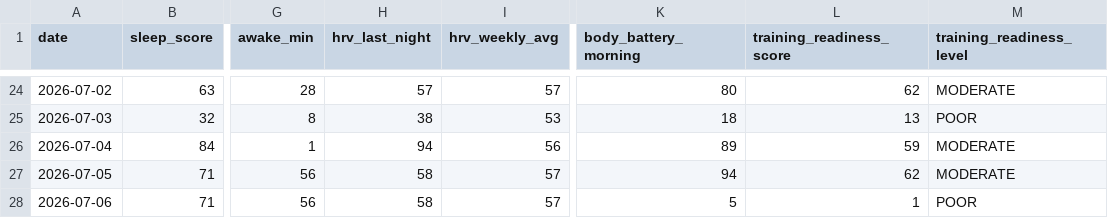
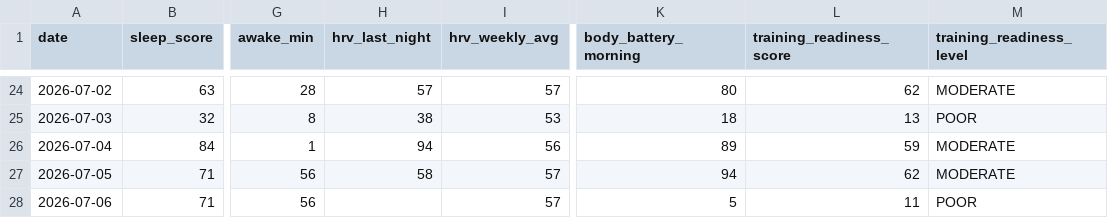
Before and after one commit to juliuskvx/julius-health, a CSV file: data/history.csv, drawn as a sheet; only a part is shown, gaps mark what is left out; the diff names each change by its address in the sheet, - before the commit and + after, or states it on an @@ line.

Commit message:
History update 2026-07-06

```diff
--- a/data/history.csv
+++ b/data/history.csv
-H28 (hrv_last_night): 58
+H28 (hrv_last_night): (empty)
-L28 (training_readiness_score): 1
+L28 (training_readiness_score): 11
```
